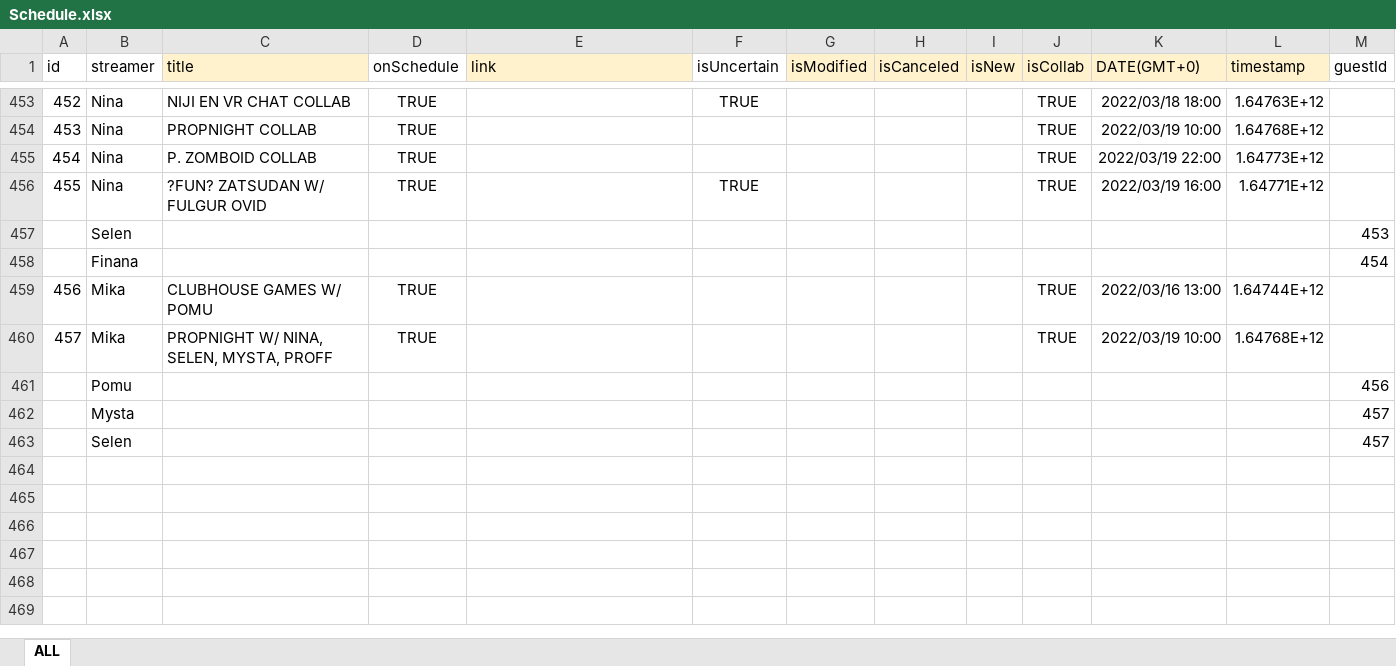
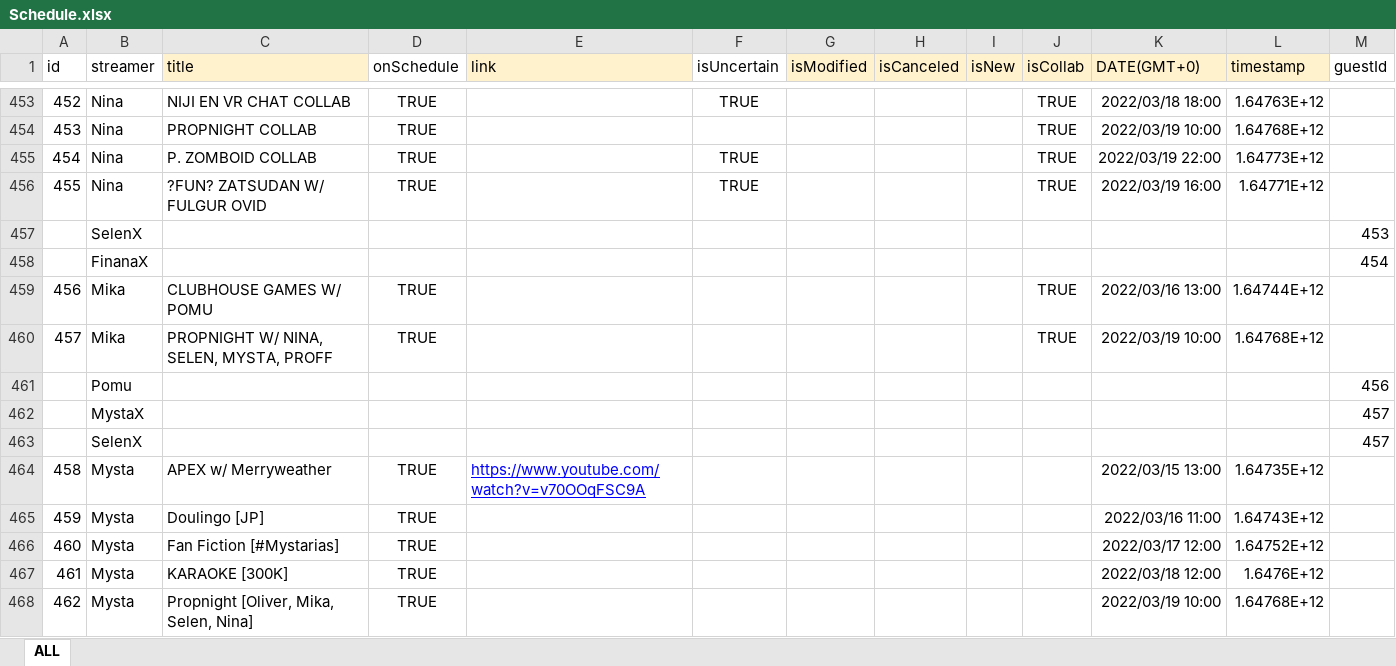
Before and after one commit to v4724/nijisanji-schedule, an Excel workbook: src/assets/docs/Schedule.xlsx, sheet ALL, drawn as a sheet; only a part is shown, gaps mark what is left out; values as stored, in another font and other column widths than the file's, no borders; charts and pictures not drawn; the diff covers the shown part only; the diff names each change by its address in the sheet, - before the commit and + after, or states it on an @@ line.

Commit message:
update schedule

```diff
--- a/src/assets/docs/Schedule.xlsx (sheet ALL)
+++ b/src/assets/docs/Schedule.xlsx (sheet ALL)
-F455 (isUncertain): (empty)
+F455 (isUncertain): TRUE
-B457 (streamer): Selen
+B457 (streamer): SelenX
-B458 (streamer): Finana
+B458 (streamer): FinanaX
-B462 (streamer): Mysta
+B462 (streamer): MystaX
-B463 (streamer): Selen
+B463 (streamer): SelenX
+row 464: 458 | Mysta | APEX w/ Merryweather | TRUE | https://www.youtube.com/watch?v=v70OOqFSC9A |  |  |  |  |  | 2022/03/15 13:00 | 1.64735E+12
+row 465: 459 | Mysta | Doulingo [JP] | TRUE |  |  |  |  |  |  | 2022/03/16 11:00 | 1.64743E+12
+row 466: 460 | Mysta | Fan Fiction [#Mystarias] | TRUE |  |  |  |  |  |  | 2022/03/17 12:00 | 1.64752E+12
+row 467: 461 | Mysta | KARAOKE [300K] | TRUE |  |  |  |  |  |  | 2022/03/18 12:00 | 1.6476E+12
+row 468: 462 | Mysta | Propnight [Oliver, Mika, Selen, Nina] | TRUE |  |  |  |  |  |  | 2022/03/19 10:00 | 1.64768E+12
```
Also changed, not shown: 17 added rows and 15 edited cells elsewhere in this sheet, docs/assets/docs/Schedule.xlsx, 7 other files.
